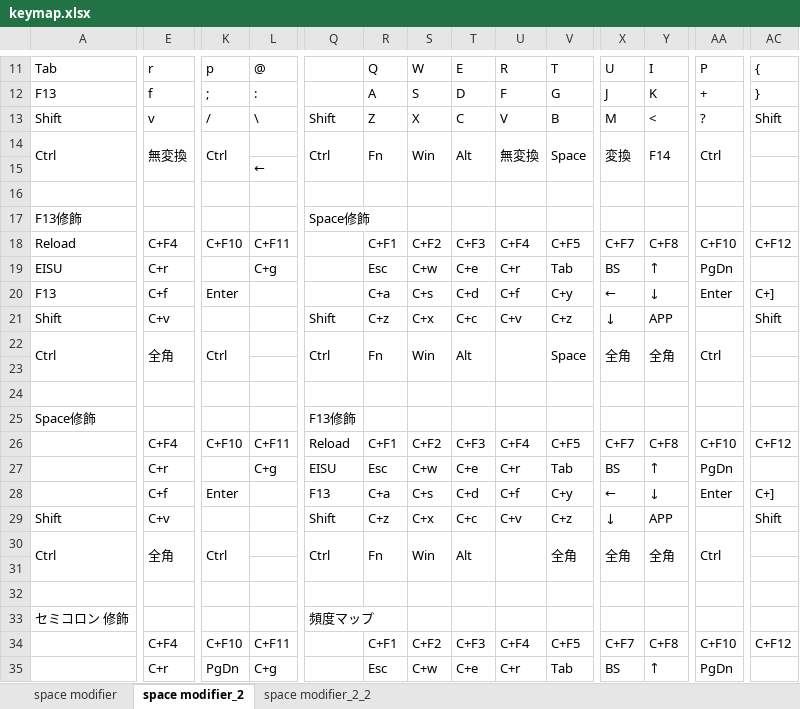
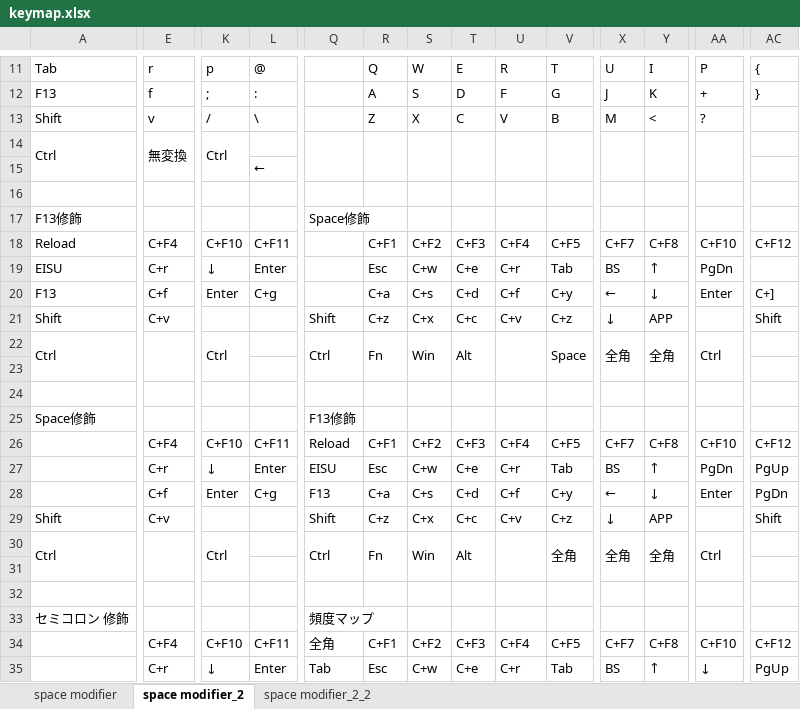
Before and after one commit to luftfararen/ahk, an Excel workbook: keymap.xlsx, sheet space modifier_2, drawn as a sheet; only a part is shown, gaps mark what is left out; values as stored, in another font and other column widths than the file's, no cell formats; the diff covers the shown part only; the diff names each change by its address in the sheet, - before the commit and + after, or states it on an @@ line.

Commit message:
Updated F14 function to long_press_shift.ahk.

```diff
--- a/keymap.xlsx (sheet space modifier_2)
+++ b/keymap.xlsx (sheet space modifier_2)
-Q13: Shift
+Q13: (empty)
-AC13: Shift
+AC13: (empty)
-Q14: Ctrl
+Q14: (empty)
-R14: Fn
+R14: (empty)
-S14: Win
+S14: (empty)
-T14: Alt
+T14: (empty)
-U14: 無変換
+U14: (empty)
-V14: Space
+V14: (empty)
-X14: 変換
+X14: (empty)
-Y14: F14
+Y14: (empty)
-AA14: Ctrl
+AA14: (empty)
-K19: (empty)
+K19: ↓
-L19: C+g
+L19: Enter
-L20: (empty)
+L20: C+g
-E22: 全角
+E22: (empty)
-K27: (empty)
+K27: ↓
-L27: C+g
+L27: Enter
-AC27: (empty)
+AC27: PgUp
-L28: (empty)
+L28: C+g
-AC28: C+]
+AC28: PgDn
-E30: 全角
+E30: (empty)
-Q34: (empty)
+Q34: 全角
-K35: PgDn
+K35: ↓
-L35: C+g
+L35: Enter
-Q35: (empty)
+Q35: Tab
-AA35: PgDn
+AA35: ↓
-AC35: (empty)
+AC35: PgUp
```
Also changed, not shown: 24 edited cells elsewhere in this sheet, cell formats, 3 other files.
